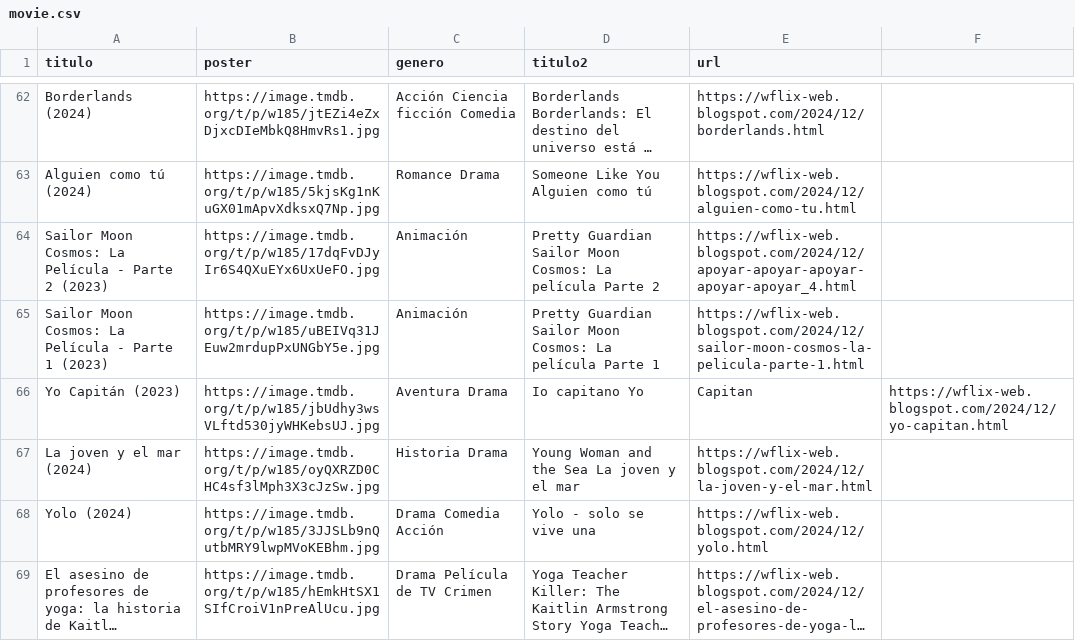
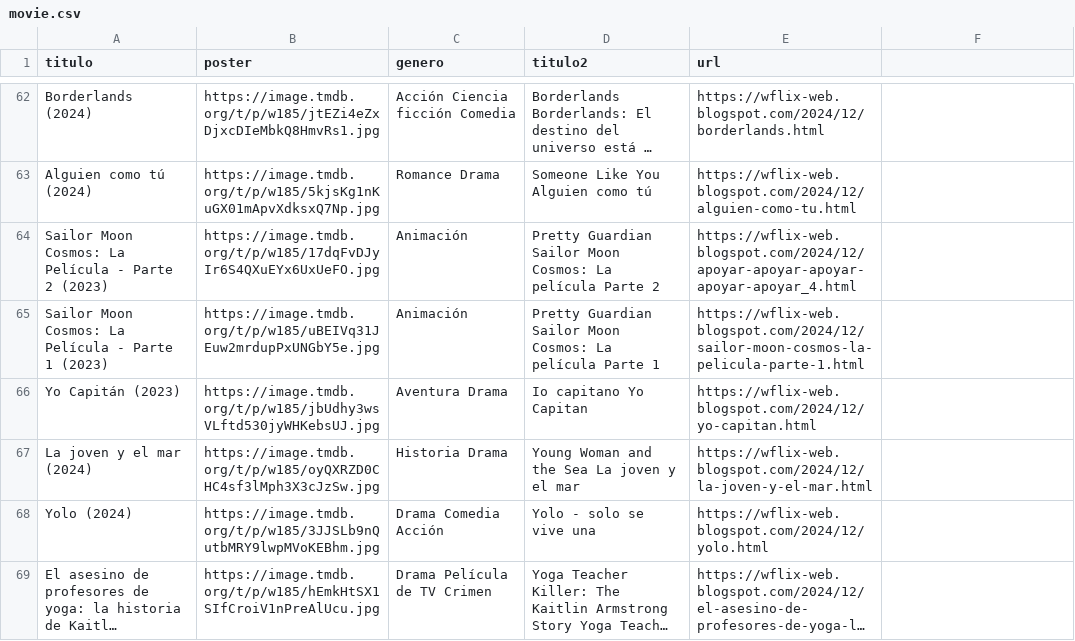
Before and after one commit to willdevs/movies, a CSV file: movie.csv, drawn as a sheet; only a part is shown, gaps mark what is left out; long unchanged cells end in ….

Commit message:
Update movie.csv

```diff
--- a/movie.csv
+++ b/movie.csv
@@ -65,3 +65,3 @@ Sailor Moon Cosmos: La Película - Parte 2 (2023),https://image.tmdb.org/t/p/w18
 Sailor Moon Cosmos: La Película - Parte 1 (2023),https://image.tmdb.org/t/p/w185/uBEIVq31JEuw2mrdupPxUNGbY5e.jpg,Animación,Pretty Guardian Sailor Moon Cosmos: La película Parte 1,https://wflix-web.blogspot.com/2024/12/sailor-moon-cosmos-la-pelicula-parte-1.html
-Yo Capitán (2023),https://image.tmdb.org/t/p/w185/jbUdhy3wsVLftd530jyWHKebsUJ.jpg,Aventura Drama,Io capitano Yo, Capitan,https://wflix-web.blogspot.com/2024/12/yo-capitan.html
+Yo Capitán (2023),https://image.tmdb.org/t/p/w185/jbUdhy3wsVLftd530jyWHKebsUJ.jpg,Aventura Drama,Io capitano Yo Capitan,https://wflix-web.blogspot.com/2024/12/yo-capitan.html
 La joven y el mar (2024),https://image.tmdb.org/t/p/w185/oyQXRZD0CHC4sf3lMph3X3cJzSw.jpg,Historia Drama,Young Woman and the Sea La joven y el mar,https://wflix-web.blogspot.com/2024/12/la-joven-y-el-mar.html
```
